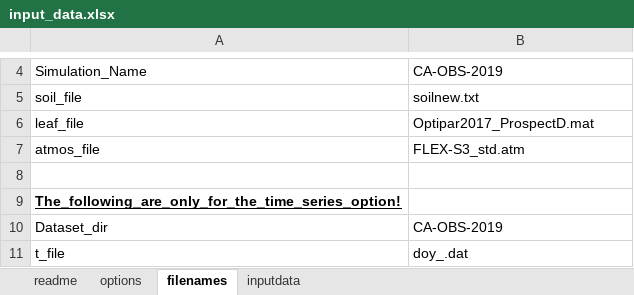
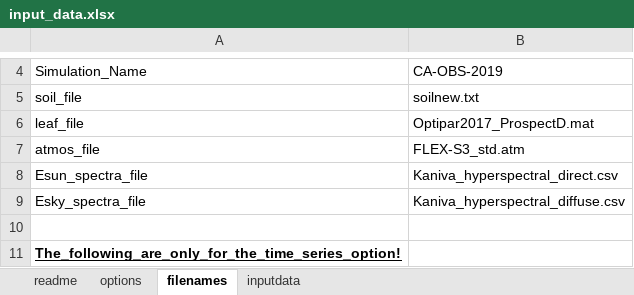
Before and after one commit to NortonAlex/SCOPE_matlab, an Excel workbook: SCOPE_v1.73/input_data.xlsx, sheet filenames, drawn as a sheet; only a part is shown, gaps mark what is left out; the shorter side is filled out with more unchanged rows; values as stored, in another font and other column widths than the file's, no borders; the diff names each change by its address in the sheet, - before the commit and + after, or states it on an @@ line.

Commit message:
Added flag for optional prescribed spectra Esun_ Esky_
Added flag option and filename specifications to the input data
files (including xlsx and non-xlsx input files). This flag is
working but does nothing right now.

```diff
--- a/SCOPE_v1.73/input_data.xlsx (sheet filenames)
+++ b/SCOPE_v1.73/input_data.xlsx (sheet filenames)
+row 8: Esun_spectra_file | Kaniva_hyperspectral_direct.csv
+row 9: Esky_spectra_file | Kaniva_hyperspectral_diffuse.csv
```
Also changed, not shown: sheet options, sheet inputdata, 4 other files.
